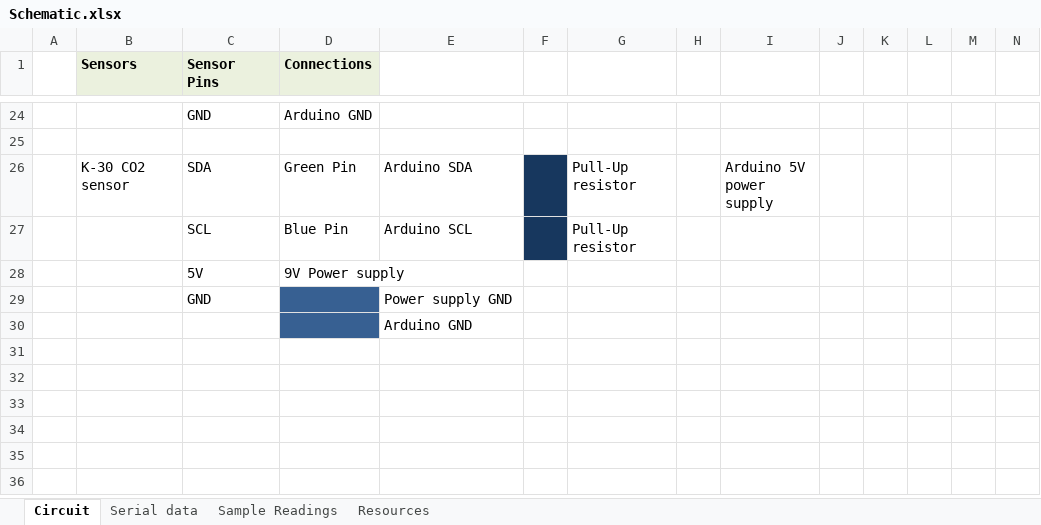
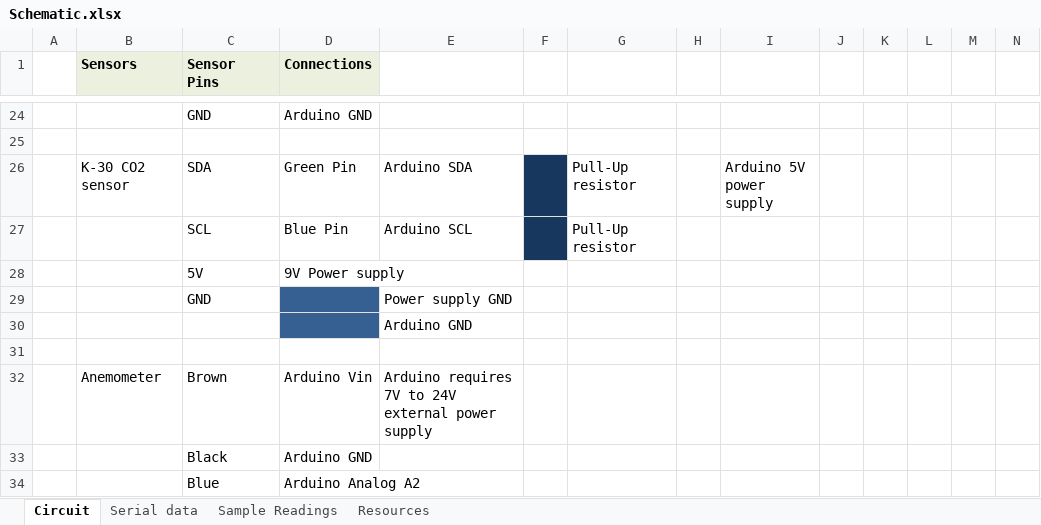
Before and after one commit to CSUFTitanRover/TitanRover2018, an Excel workbook: rover/core/science/Schematic.xlsx, sheet Circuit, drawn as a sheet; only a part is shown, gaps mark what is left out; values as stored, in another font and other column widths than the file's, no borders; the diff names each change by its address in the sheet, - before the commit and + after, or states it on an @@ line.

```diff
--- a/rover/core/science/Schematic.xlsx (sheet Circuit)
+++ b/rover/core/science/Schematic.xlsx (sheet Circuit)
+row 31: (empty)
+row 32:  | Anemometer | Brown | Arduino Vin | Arduino requires 7V to 24V external power supply
+row 33:  |  | Black | Arduino GND
+row 34:  |  | Blue | Arduino Analog A2
```
Also changed, not shown: sheet Serial data, 1 other file.
